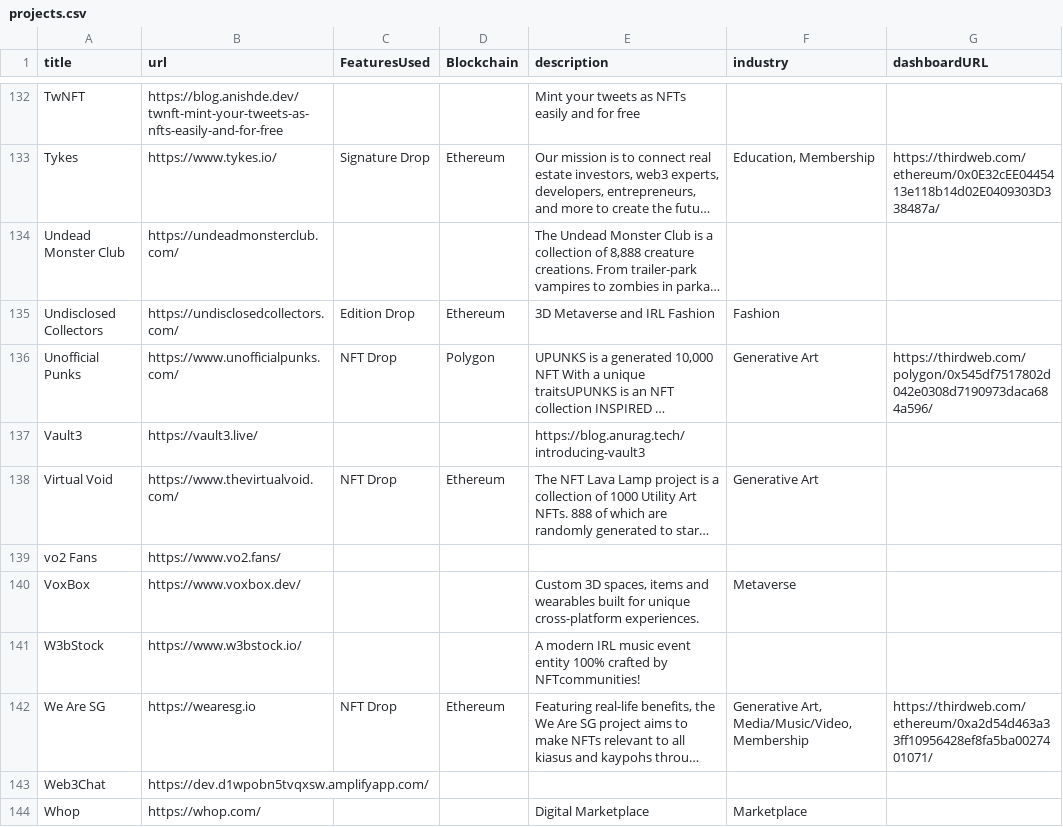
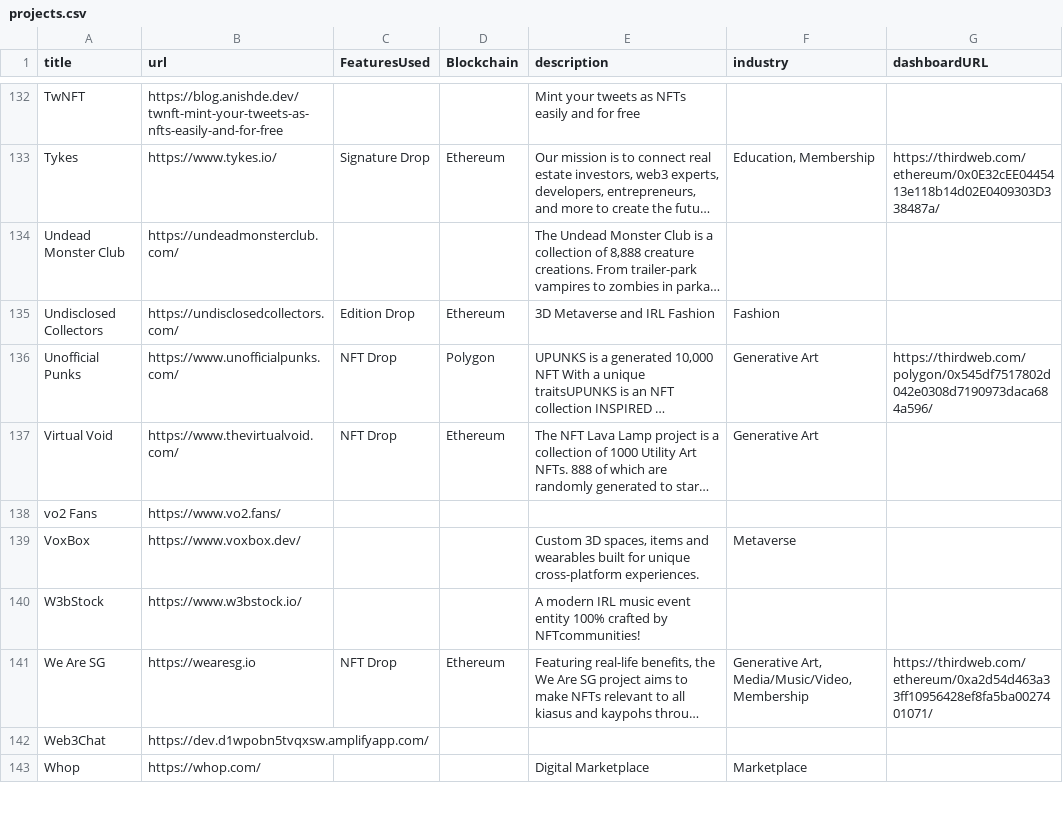
Before and after one commit to thirdweb-dev/built-on-thirdweb, a CSV file: data/projects.csv, drawn as a sheet; only a part is shown, gaps mark what is left out; long unchanged cells end in …; removed rows and columns are numbered as before the commit, all else as after; the diff covers the shown part only; the diff names each change by its address in the sheet, - before the commit and + after, or states it on an @@ line.

```diff
--- a/data/projects.csv
+++ b/data/projects.csv
-row 137: Vault3 | https://vault3.live/ |  |  | https://blog.anurag.tech/introducing-vault3
```
Also changed, not shown: 26 added rows elsewhere in this file, 4 other files.
